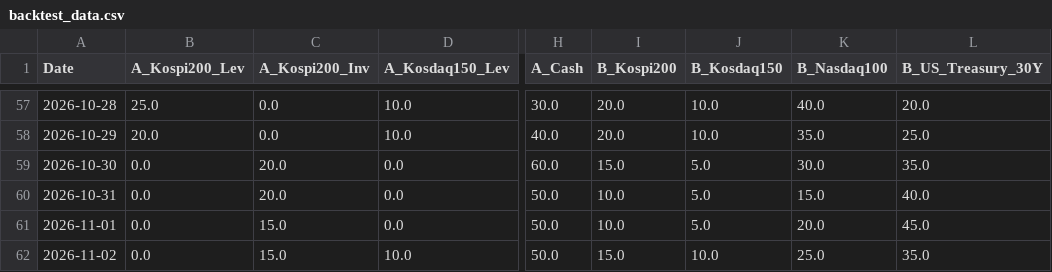
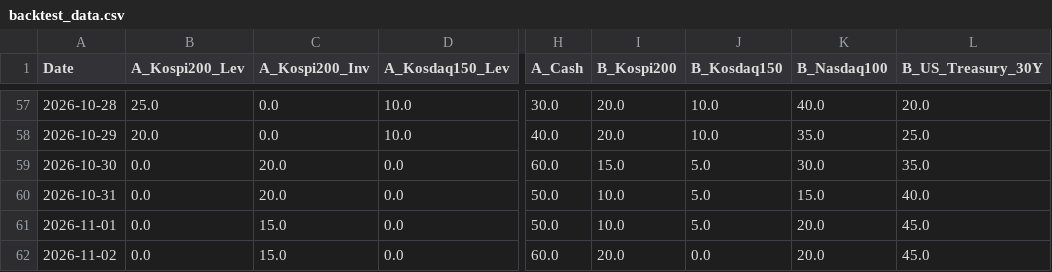
Before and after one commit to lkj9980/quant-dashboard, a CSV file: data/backtest_data.csv, drawn as a sheet; only a part is shown, gaps mark what is left out; the diff names each change by its address in the sheet, - before the commit and + after, or states it on an @@ line.

```diff
--- a/data/backtest_data.csv
+++ b/data/backtest_data.csv
-D62 (A_Kosdaq150_Lev): 10.0
+D62 (A_Kosdaq150_Lev): 0.0
-H62 (A_Cash): 50.0
+H62 (A_Cash): 60.0
-I62 (B_Kospi200): 15.0
+I62 (B_Kospi200): 20.0
-J62 (B_Kosdaq150): 10.0
+J62 (B_Kosdaq150): 0.0
-K62 (B_Nasdaq100): 25.0
+K62 (B_Nasdaq100): 20.0
-L62 (B_US_Treasury_30Y): 35.0
+L62 (B_US_Treasury_30Y): 45.0
```
Also changed, not shown: data/quant_log.csv, 3 other files.
